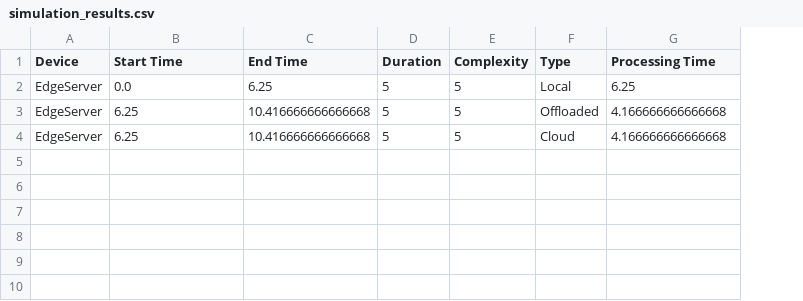
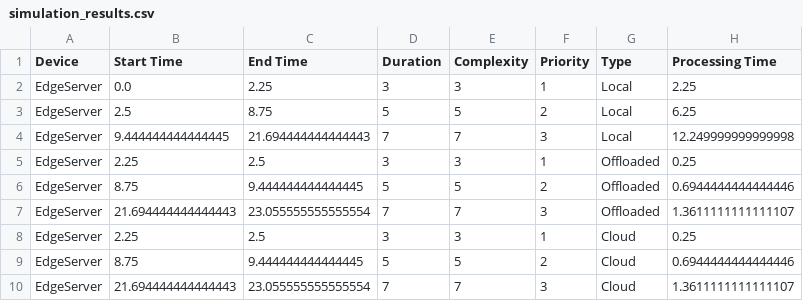
Before and after one commit to Riyadhalali/taskoffloading, a CSV file: simulation_results.csv, drawn as a sheet; addresses are those after the commit; the diff names each change by its address in the sheet, - before the commit and + after, or states it on an @@ line.

Commit message:
i have added task priority to be executed and compared between different tasks on both cloud and edge computer.

```diff
--- a/simulation_results.csv
+++ b/simulation_results.csv
+column F (Priority), row 3: 2; row 6: 2; row 9: 2
+row 2: EdgeServer | 0.0 | 2.25 | 3 | 3 | 1 | Local | 2.25
-B3 (Start Time): 0.0
+B3 (Start Time): 2.5
-C3 (End Time): 6.25
+C3 (End Time): 8.75
+row 4: EdgeServer | 9.444444444444445 | 21.694444444444443 | 7 | 7 | 3 | Local | 12.249999999999998
+row 5: EdgeServer | 2.25 | 2.5 | 3 | 3 | 1 | Offloaded | 0.25
-B6 (Start Time): 6.25
+B6 (Start Time): 8.75
-C6 (End Time): 10.416666666666668
+C6 (End Time): 9.444444444444445
-H6 (Processing Time): 4.166666666666668
+H6 (Processing Time): 0.6944444444444446
+row 7: EdgeServer | 21.694444444444443 | 23.055555555555554 | 7 | 7 | 3 | Offloaded | 1.3611111111111107
+row 8: EdgeServer | 2.25 | 2.5 | 3 | 3 | 1 | Cloud | 0.25
-B9 (Start Time): 6.25
+B9 (Start Time): 8.75
-C9 (End Time): 10.416666666666668
+C9 (End Time): 9.444444444444445
-H9 (Processing Time): 4.166666666666668
+H9 (Processing Time): 0.6944444444444446
+row 10: EdgeServer | 21.694444444444443 | 23.055555555555554 | 7 | 7 | 3 | Cloud | 1.3611111111111107
```
Also changed, not shown: 1 other file.
